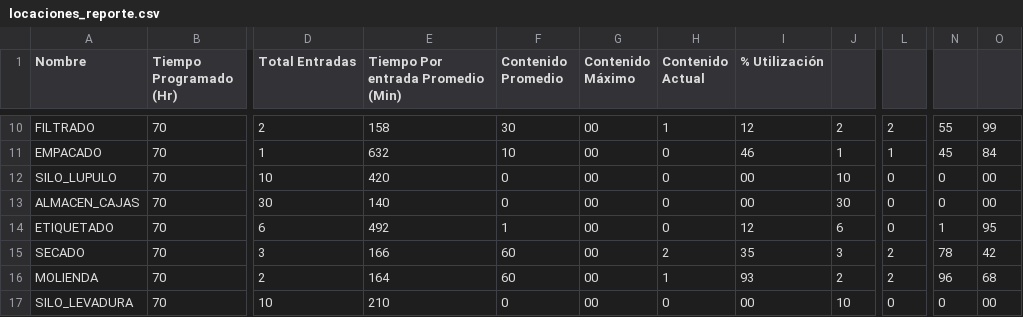
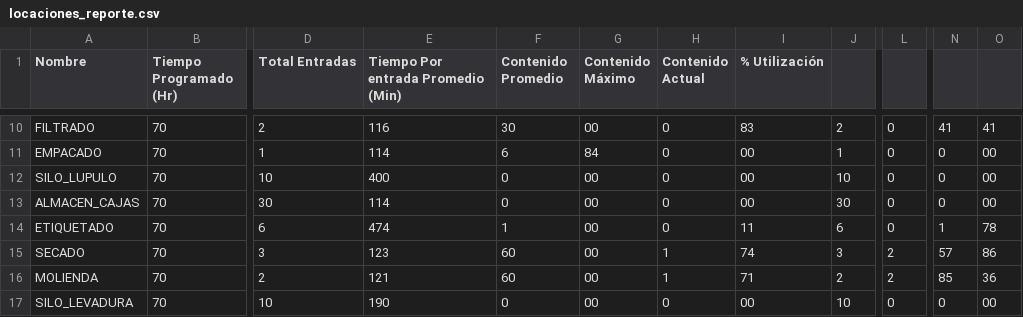
Before and after one commit to Catiel/tss, a CSV file: locaciones_reporte.csv, drawn as a sheet; only a part is shown, gaps mark what is left out; the diff covers the shown part only; the diff names each change by its address in the sheet, - before the commit and + after, or states it on an @@ line.

```diff
--- a/locaciones_reporte.csv
+++ b/locaciones_reporte.csv
-E10: 158
+E10: 116
-H10 (Contenido Actual): 1
+H10 (Contenido Actual): 0
-I10 (% Utilización): 12
+I10 (% Utilización): 83
-L10: 2
+L10: 0
-N10: 55
+N10: 41
-O10: 99
+O10: 41
-E11: 632
+E11: 114
-F11 (Contenido Promedio): 10
+F11 (Contenido Promedio): 6
-G11 (Contenido Máximo): 00
+G11 (Contenido Máximo): 84
-I11 (% Utilización): 46
+I11 (% Utilización): 00
-L11: 1
+L11: 0
-N11: 45
+N11: 0
-O11: 84
+O11: 00
-E12: 420
+E12: 400
-E13: 140
+E13: 114
-E14: 492
+E14: 474
-I14 (% Utilización): 12
+I14 (% Utilización): 11
-O14: 95
+O14: 78
-E15: 166
+E15: 123
-H15 (Contenido Actual): 2
+H15 (Contenido Actual): 1
-I15 (% Utilización): 35
+I15 (% Utilización): 74
-N15: 78
+N15: 57
-O15: 42
+O15: 86
-E16: 164
+E16: 121
-I16 (% Utilización): 93
+I16 (% Utilización): 71
-N16: 96
+N16: 85
-O16: 68
+O16: 36
-E17: 210
+E17: 190
```
Also changed, not shown: 46 edited cells elsewhere in this file, entidades_reporte.csv, 17 other files.
